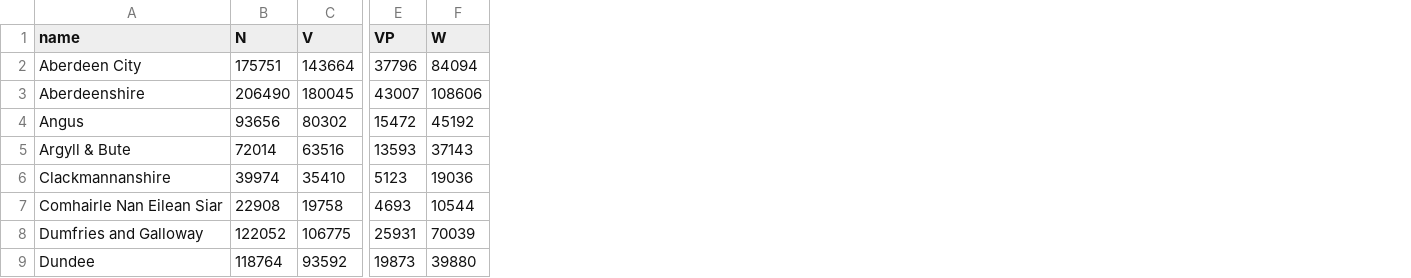
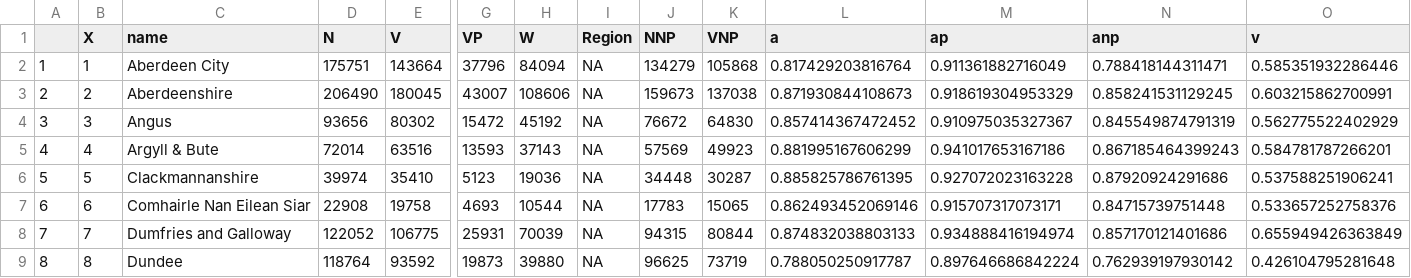
Before and after one commit to mm0hgw/electoral-analysis, a CSV file: old/SIR2014.csv, drawn as a sheet; only a part is shown, gaps mark what is left out; the diff names each change by its address in the sheet, - before the commit and + after, or states it on an @@ line.

Commit message:
Data / image

```diff
--- a/old/SIR2014.csv
+++ b/old/SIR2014.csv
+column A, rows 2-9: 1 | 2 | 3 | 4 | 5 | 6 | 7 | 8
+column B (X), rows 2-9: 1 | 2 | 3 | 4 | 5 | 6 | 7 | 8
+column I (Region), rows 2-9: all NA
+column J (NNP), rows 2-9: 134279 | 159673 | 76672 | 57569 | 34448 | 17783 | 94315 | 96625
+column K (VNP), rows 2-9: 105868 | 137038 | 64830 | 49923 | 30287 | 15065 | 80844 | 73719
+column L (a), rows 2-9: 0.817429203816764 | 0.871930844108673 | 0.857414367472452 | 0.881995167606299 | 0.885825786761395 | 0.862493452069146 | 0.874832038803133 | 0.788050250917787
+column M (ap), rows 2-9: 0.911361882716049 | 0.918619304953329 | 0.910975035327367 | 0.941017653167186 | 0.927072023163228 | 0.915707317073171 | 0.934888416194974 | 0.897646686842224
+column N (anp), rows 2-9: 0.788418144311471 | 0.858241531129245 | 0.845549874791319 | 0.867185464399243 | 0.87920924291686 | 0.84715739751448 | 0.857170121401686 | 0.762939197930142
+column O (v), rows 2-9: 0.585351932286446 | 0.603215862700991 | 0.562775522402929 | 0.584781787266201 | 0.537588251906241 | 0.533657252758376 | 0.655949426363849 | 0.426104795281648
```
Also changed, not shown: 9 other files.
